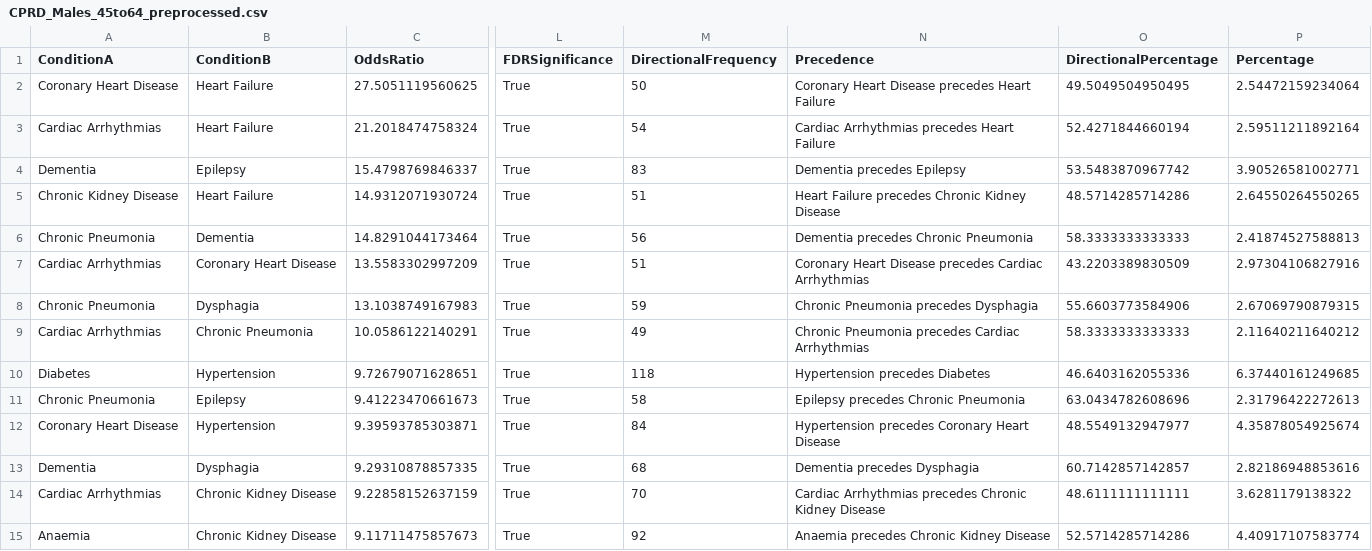
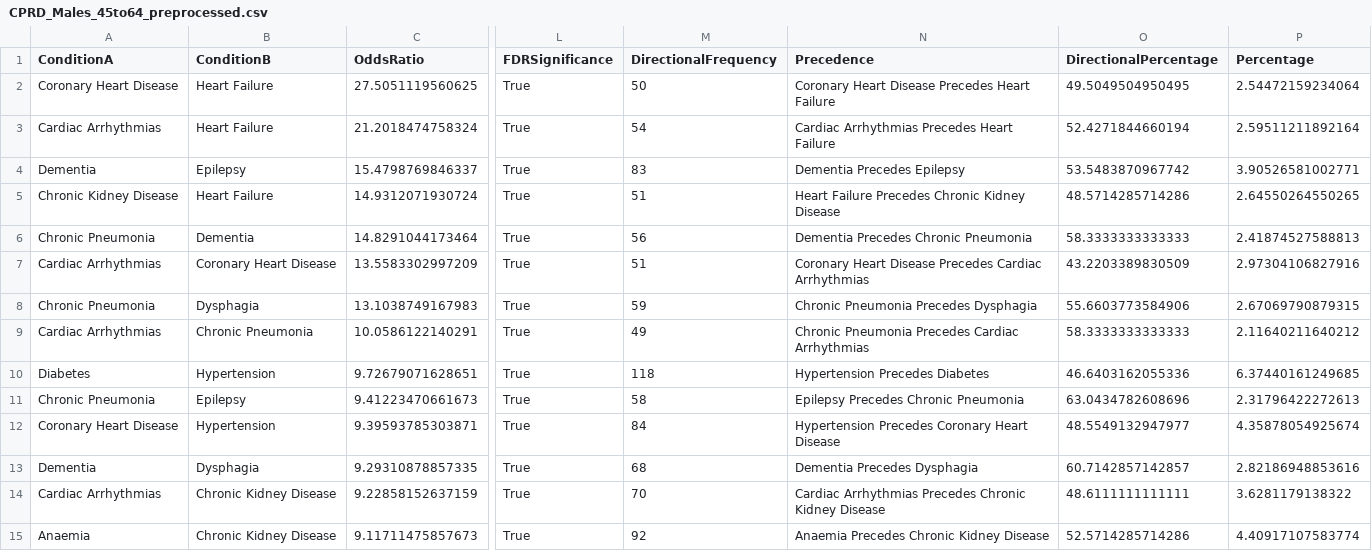
Before and after one commit to MikelWL/personalised_mltc, a CSV file: data/preprocessed/CPRD_Males_45to64_preprocessed.csv, drawn as a sheet; only a part is shown, gaps mark what is left out; the diff covers the shown part only; the diff names each change by its address in the sheet, - before the commit and + after, or states it on an @@ line.

```diff
--- a/data/preprocessed/CPRD_Males_45to64_preprocessed.csv
+++ b/data/preprocessed/CPRD_Males_45to64_preprocessed.csv
-N2 (Precedence): Coronary Heart Disease precedes Heart Failure
+N2 (Precedence): Coronary Heart Disease Precedes Heart Failure
-N3 (Precedence): Cardiac Arrhythmias precedes Heart Failure
+N3 (Precedence): Cardiac Arrhythmias Precedes Heart Failure
-N4 (Precedence): Dementia precedes Epilepsy
+N4 (Precedence): Dementia Precedes Epilepsy
-N5 (Precedence): Heart Failure precedes Chronic Kidney Disease
+N5 (Precedence): Heart Failure Precedes Chronic Kidney Disease
-N6 (Precedence): Dementia precedes Chronic Pneumonia
+N6 (Precedence): Dementia Precedes Chronic Pneumonia
-N7 (Precedence): …Heart Disease precedes Cardiac Arrhythmias
+N7 (Precedence): …Heart Disease Precedes Cardiac Arrhythmias
-N8 (Precedence): Chronic Pneumonia precedes Dysphagia
+N8 (Precedence): Chronic Pneumonia Precedes Dysphagia
-N9 (Precedence): Chronic Pneumonia precedes Cardiac Arrhythmias
+N9 (Precedence): Chronic Pneumonia Precedes Cardiac Arrhythmias
-N10 (Precedence): Hypertension precedes Diabetes
+N10 (Precedence): Hypertension Precedes Diabetes
-N11 (Precedence): Epilepsy precedes Chronic Pneumonia
+N11 (Precedence): Epilepsy Precedes Chronic Pneumonia
-N12 (Precedence): Hypertension precedes Coronary Heart Disease
+N12 (Precedence): Hypertension Precedes Coronary Heart Disease
-N13 (Precedence): Dementia precedes Dysphagia
+N13 (Precedence): Dementia Precedes Dysphagia
-N14 (Precedence): Cardiac Arrhythmias precedes Chronic Kidney…
+N14 (Precedence): Cardiac Arrhythmias Precedes Chronic Kidney…
-N15 (Precedence): Anaemia precedes Chronic Kidney Disease
+N15 (Precedence): Anaemia Precedes Chronic Kidney Disease
```
Also changed, not shown: 71 edited cells elsewhere in this file, data/preprocessed/CPRD_Females_45to64_preprocessed.csv, data/preprocessed/CPRD_Females_65plus_preprocessed.csv, 24 other files.
